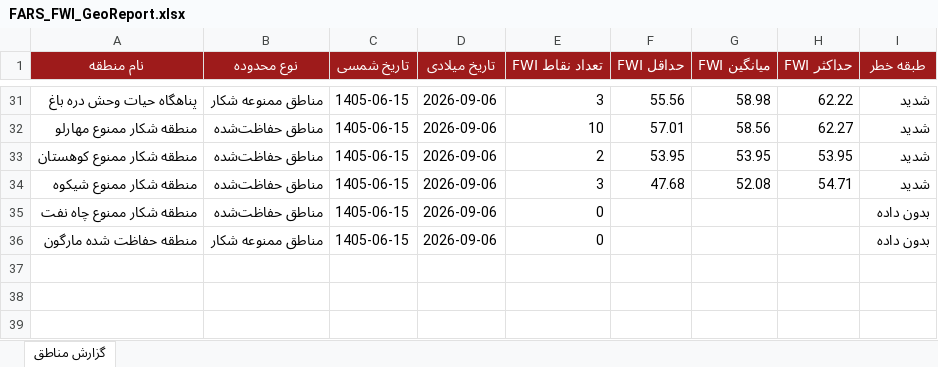
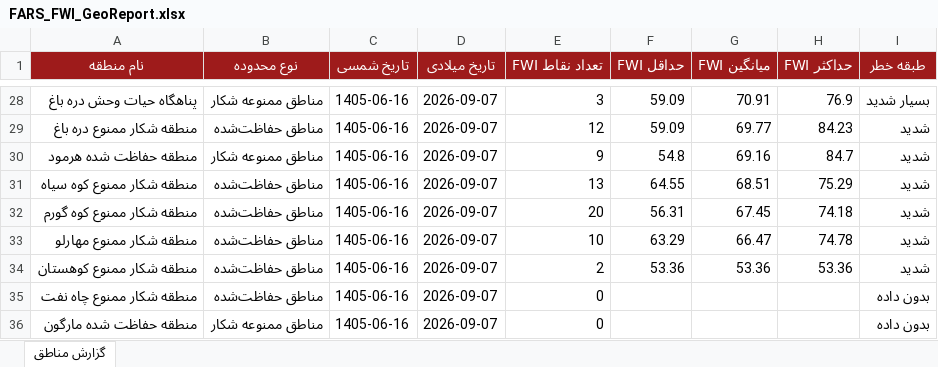
Before and after one commit to hashempoorsadegh214-prog/FARS-FWI, an Excel workbook: data/FARS_FWI_GeoReport.xlsx, sheet گزارش مناطق, drawn as a sheet; only a part is shown, gaps mark what is left out; values as stored, in another font and other column widths than the file's, no borders; conditional formats not drawn; removed rows and columns are numbered as before the commit, all else as after; the diff covers the shown part only; the diff names each change by its address in the sheet, - before the commit and + after, or states it on an @@ line.

```diff
--- a/data/FARS_FWI_GeoReport.xlsx (sheet گزارش مناطق)
+++ b/data/FARS_FWI_GeoReport.xlsx (sheet گزارش مناطق)
-C28 (تاریخ شمسی): 1405-06-15
+C28 (تاریخ شمسی): 1405-06-16
-D28 (تاریخ میلادی): 2026-09-06
+D28 (تاریخ میلادی): 2026-09-07
-F28 (حداقل FWI): 55.56
+F28 (حداقل FWI): 59.09
-G28 (میانگین FWI): 58.98
+G28 (میانگین FWI): 70.91
-H28 (حداکثر FWI): 62.22
+H28 (حداکثر FWI): 76.9
-I28 (طبقه خطر): شدید
+I28 (طبقه خطر): بسیار شدید
+row 29: منطقه شکار ممنوع دره باغ | مناطق حفاظت‌شده | 1405-06-16 | 2026-09-07 | 12 | 59.09 | 69.77 | 84.23 | شدید
+row 30: منطقه حفاظت شده هرمود | مناطق ممنوعه شکار | 1405-06-16 | 2026-09-07 | 9 | 54.8 | 69.16 | 84.7 | شدید
+row 31: منطقه شکار ممنوع کوه سياه | مناطق حفاظت‌شده | 1405-06-16 | 2026-09-07 | 13 | 64.55 | 68.51 | 75.29 | شدید
+row 32: منطقه شکار ممنوع کوه گورم | مناطق حفاظت‌شده | 1405-06-16 | 2026-09-07 | 20 | 56.31 | 67.45 | 74.18 | شدید
-C33:C34 (تاریخ شمسی): 1405-06-15
+C33:C34 (تاریخ شمسی): 1405-06-16
-D33:D34 (تاریخ میلادی): 2026-09-06
+D33:D34 (تاریخ میلادی): 2026-09-07
-F33 (حداقل FWI): 57.01
+F33 (حداقل FWI): 63.29
-G33 (میانگین FWI): 58.56
+G33 (میانگین FWI): 66.47
-H33 (حداکثر FWI): 62.27
+H33 (حداکثر FWI): 74.78
-F34 (حداقل FWI): 53.95
+F34 (حداقل FWI): 53.36
-G34 (میانگین FWI): 53.95
+G34 (میانگین FWI): 53.36
-H34 (حداکثر FWI): 53.95
+H34 (حداکثر FWI): 53.36
-row 34: منطقه شکار ممنوع شیکوه | مناطق حفاظت‌شده | 1405-06-15 | 2026-09-06 | 3 | 47.68 | 52.08 | 54.71 | شدید
-C35:C36 (تاریخ شمسی): 1405-06-15
+C35:C36 (تاریخ شمسی): 1405-06-16
-D35:D36 (تاریخ میلادی): 2026-09-06
+D35:D36 (تاریخ میلادی): 2026-09-07
```
Also changed, not shown: 15 added rows, 18 removed rows and 62 edited cells elsewhere in this sheet, 1 other file.
